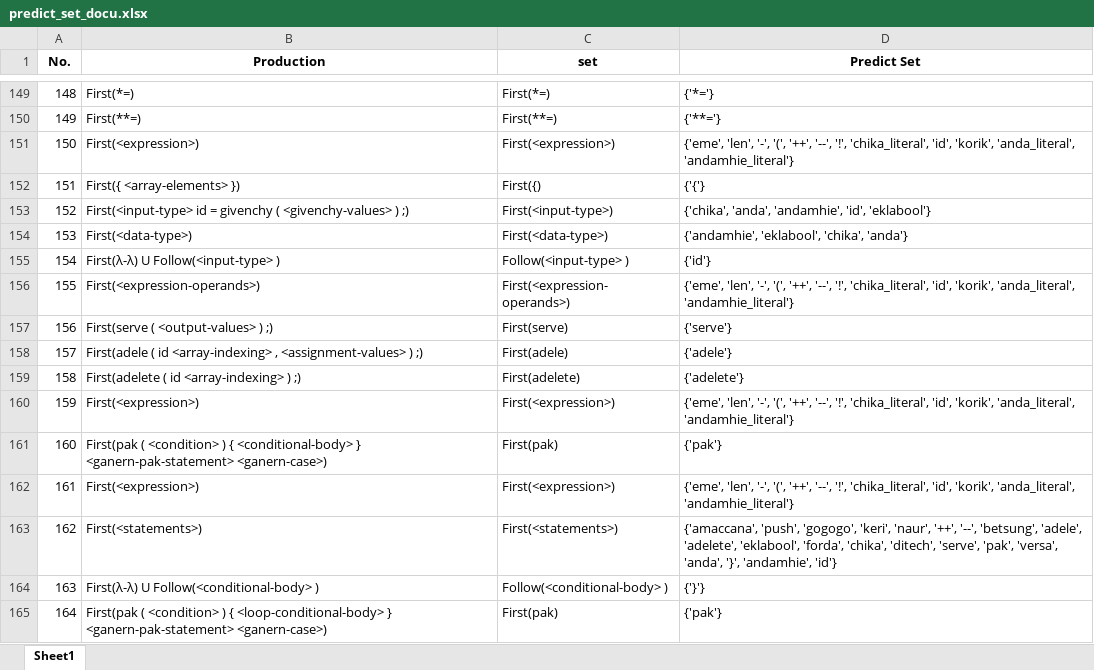
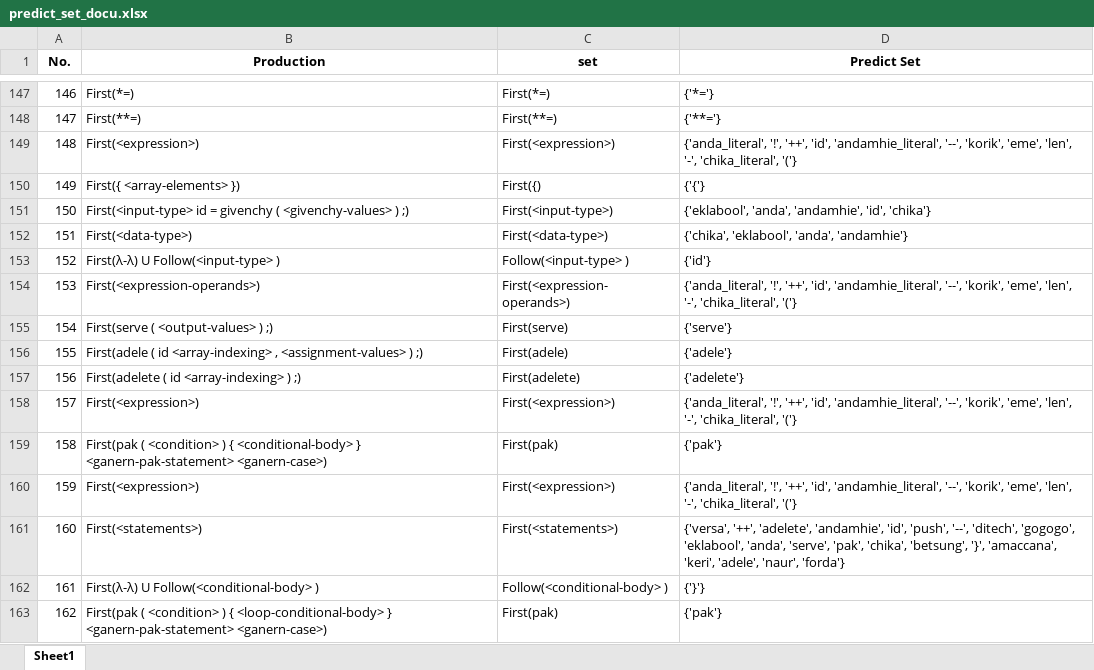
Before and after one commit to marcusandrev/A.C.C.Lang, an Excel workbook: Files/cfg/predict_set_docu.xlsx, sheet Sheet1, drawn as a sheet; only a part is shown, gaps mark what is left out; values as stored, in another font and other column widths than the file's, no borders; addresses are those after the commit; the diff covers the shown part only; the diff names each change by its address in the sheet, - before the commit and + after, or states it on an @@ line.

```diff
--- a/Files/cfg/predict_set_docu.xlsx (sheet Sheet1)
+++ b/Files/cfg/predict_set_docu.xlsx (sheet Sheet1)
@@ column A (No.) renumbered from row 31 down @@
-D149 (Predict Set): {'eme', 'len', '-', '(', '++', '--', '!', 'chika_literal', 'id', 'korik', 'anda_literal', 'andamhie_literal'}
+D149 (Predict Set): {'anda_literal', '!', '++', 'id', 'andamhie_literal', '--', 'korik', 'eme', 'len', '-', 'chika_literal', '('}
-D151 (Predict Set): {'chika', 'anda', 'andamhie', 'id', 'eklabool'}
+D151 (Predict Set): {'eklabool', 'anda', 'andamhie', 'id', 'chika'}
-D152 (Predict Set): {'andamhie', 'eklabool', 'chika', 'anda'}
+D152 (Predict Set): {'chika', 'eklabool', 'anda', 'andamhie'}
-D154 (Predict Set): {'eme', 'len', '-', '(', '++', '--', '!', 'chika_literal', 'id', 'korik', 'anda_literal', 'andamhie_literal'}
+D154 (Predict Set): {'anda_literal', '!', '++', 'id', 'andamhie_literal', '--', 'korik', 'eme', 'len', '-', 'chika_literal', '('}
-D158 (Predict Set): {'eme', 'len', '-', '(', '++', '--', '!', 'chika_literal', 'id', 'korik', 'anda_literal', 'andamhie_literal'}
+D158 (Predict Set): {'anda_literal', '!', '++', 'id', 'andamhie_literal', '--', 'korik', 'eme', 'len', '-', 'chika_literal', '('}
-D160 (Predict Set): {'eme', 'len', '-', '(', '++', '--', '!', 'chika_literal', 'id', 'korik', 'anda_literal', 'andamhie_literal'}
+D160 (Predict Set): {'anda_literal', '!', '++', 'id', 'andamhie_literal', '--', 'korik', 'eme', 'len', '-', 'chika_literal', '('}
-D161 (Predict Set): {'amaccana', 'push', 'gogogo', 'keri', 'naur', '++', '--', 'betsung', 'adele', 'adelete', 'eklabool', 'forda', 'chika', 'ditech', 'serve', 'pak', 'versa', 'anda', '}', 'andamhie', 'id'}
+D161 (Predict Set): {'versa', '++', 'adelete', 'andamhie', 'id', 'push', '--', 'ditech', 'gogogo', 'eklabool', 'anda', 'serve', 'pak', 'chika', 'betsung', '}', 'amaccana', 'keri', 'adele', 'naur', 'forda'}
```
Also changed, not shown: 2 removed rows and 82 edited cells elsewhere in this sheet, Files/cfg/first_set.xlsx, Files/cfg/follow_set.xlsx, 6 other files.
